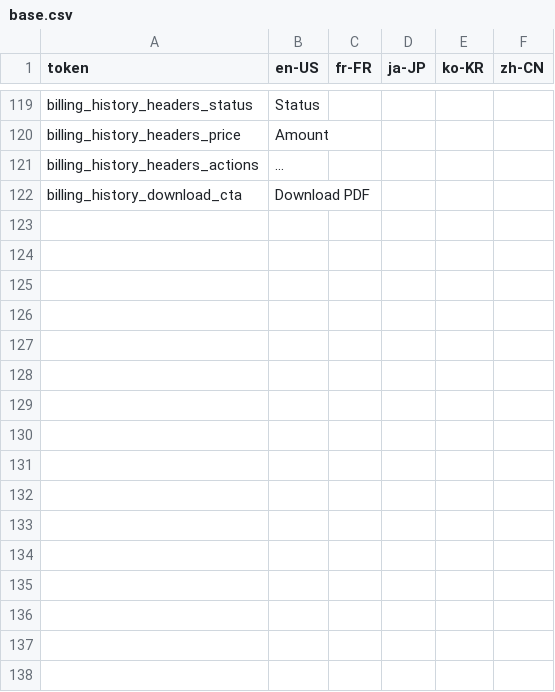
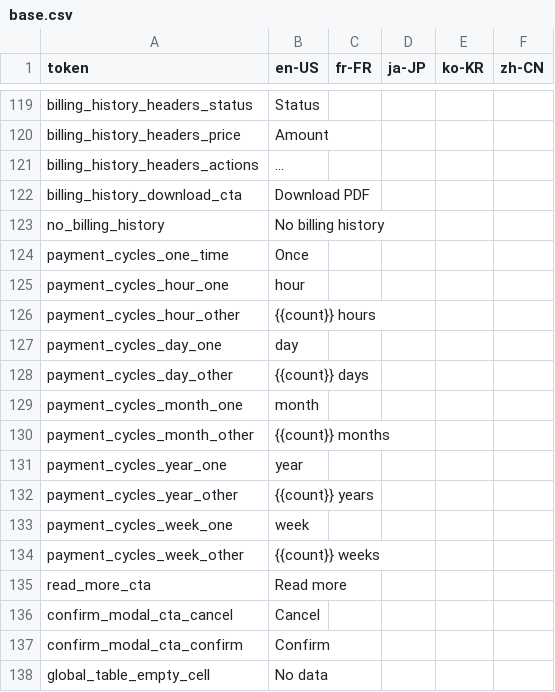
Before and after one commit to fyvue/components, a CSV file: packages/playground/etc/i18n/base.csv, drawn as a sheet; only a part is shown, gaps mark what is left out; the diff names each change by its address in the sheet, - before the commit and + after, or states it on an @@ line.

```diff
--- a/packages/playground/etc/i18n/base.csv
+++ b/packages/playground/etc/i18n/base.csv
+row 123: no_billing_history | No billing history
+row 124: payment_cycles_one_time | Once
+row 125: payment_cycles_hour_one | hour
+row 126: payment_cycles_hour_other | {{count}} hours
+row 127: payment_cycles_day_one | day
+row 128: payment_cycles_day_other | {{count}} days
+row 129: payment_cycles_month_one | month
+row 130: payment_cycles_month_other | {{count}} months
+row 131: payment_cycles_year_one | year
+row 132: payment_cycles_year_other | {{count}} years
+row 133: payment_cycles_week_one | week
+row 134: payment_cycles_week_other | {{count}} weeks
+row 135: read_more_cta | Read more
+row 136: confirm_modal_cta_cancel | Cancel
+row 137: confirm_modal_cta_confirm | Confirm
+row 138: global_table_empty_cell | No data
```
Also changed, not shown: 10 other files.
